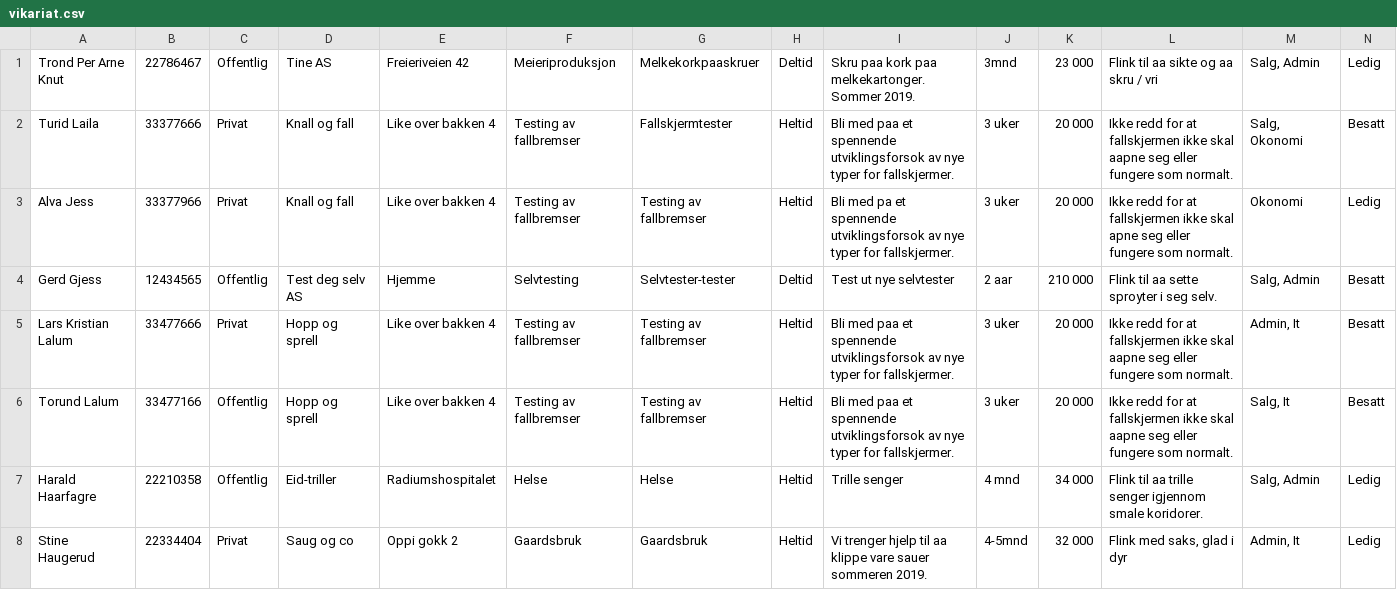
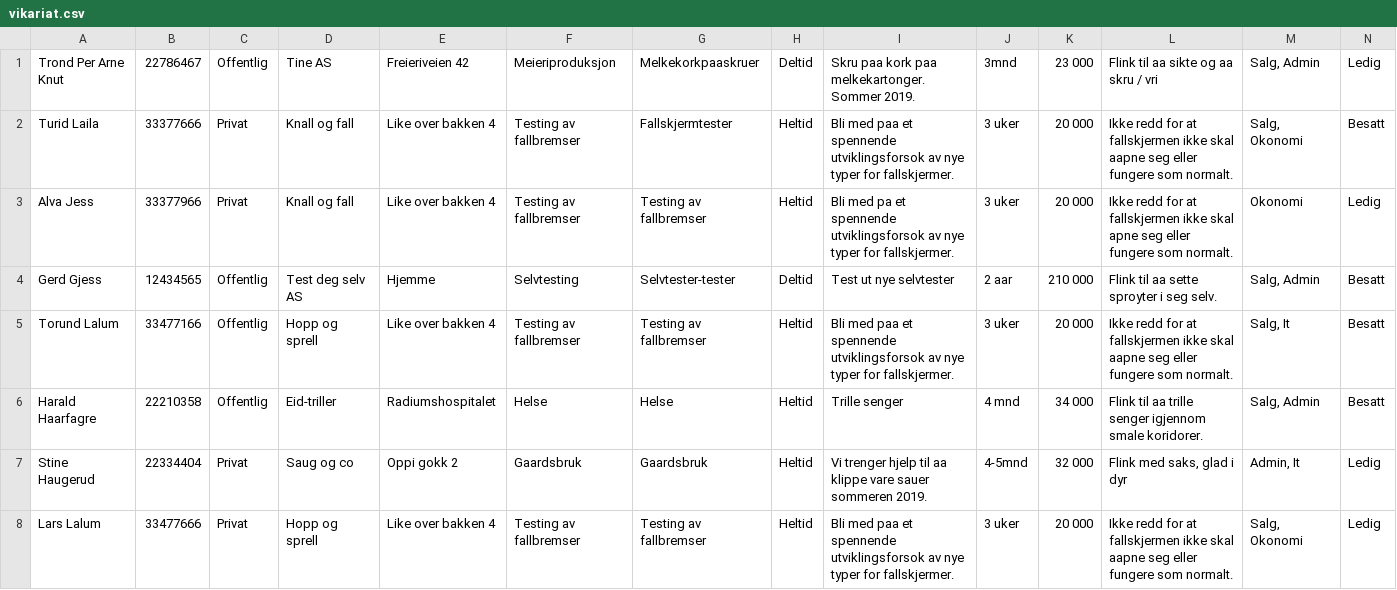
Before and after one commit to AnamaP/Semesteroppgave_PU2019, a CSV file: vikariat.csv, drawn as a sheet.

```diff
--- a/vikariat.csv
+++ b/vikariat.csv
@@ -4,5 +4,5 @@ Alva Jess;33377966;Privat;Knall og fall;Like over bakken 4;Testing av fallbremse
 Gerd Gjess;12434565;Offentlig;Test deg selv AS;Hjemme;Selvtesting;Selvtester-tester;Deltid;Test ut nye selvtester;2 aar;210 000;Flink til aa sette sproyter i seg selv.;Salg, Admin;Besatt;
-Lars Kristian Lalum;33477666;Privat;Hopp og sprell;Like over bakken 4;Testing av fallbremser;Testing av fallbremser;Heltid;Bli med paa et spennende utviklingsforsok av nye typer for fallskjermer.;3 uker;20 000;Ikke redd for at fallskjermen ikke skal aapne seg eller fungere som normalt.;Admin, It;Besatt;
 Torund Lalum;33477166;Offentlig;Hopp og sprell;Like over bakken 4;Testing av fallbremser;Testing av fallbremser;Heltid;Bli med paa et spennende utviklingsforsok av nye typer for fallskjermer.;3 uker;20 000;Ikke redd for at fallskjermen ikke skal aapne seg eller fungere som normalt.;Salg, It;Besatt;
-Harald Haarfagre;22210358;Offentlig;Eid-triller;Radiumshospitalet;Helse;Helse;Heltid;Trille senger;4 mnd;34 000;Flink til aa trille senger igjennom smale koridorer.;Salg, Admin;Ledig;
+Harald Haarfagre;22210358;Offentlig;Eid-triller;Radiumshospitalet;Helse;Helse;Heltid;Trille senger;4 mnd;34 000;Flink til aa trille senger igjennom smale koridorer.;Salg, Admin;Besatt;
 Stine Haugerud;22334404;Privat;Saug og co;Oppi gokk 2;Gaardsbruk;Gaardsbruk;Heltid;Vi trenger hjelp til aa klippe vare sauer sommeren 2019.;4-5mnd;32 000;Flink med saks, glad i dyr;Admin, It;Ledig;
+Lars Lalum;33477666;Privat;Hopp og sprell;Like over bakken 4;Testing av fallbremser;Testing av fallbremser;Heltid;Bli med paa et spennende utviklingsforsok av nye typer for fallskjermer.;3 uker;20 000;Ikke redd for at fallskjermen ikke skal aapne seg eller fungere som normalt.;Salg, Okonomi;Ledig;
```
Also changed, not shown: jobbsoker.csv, 27 other files.
